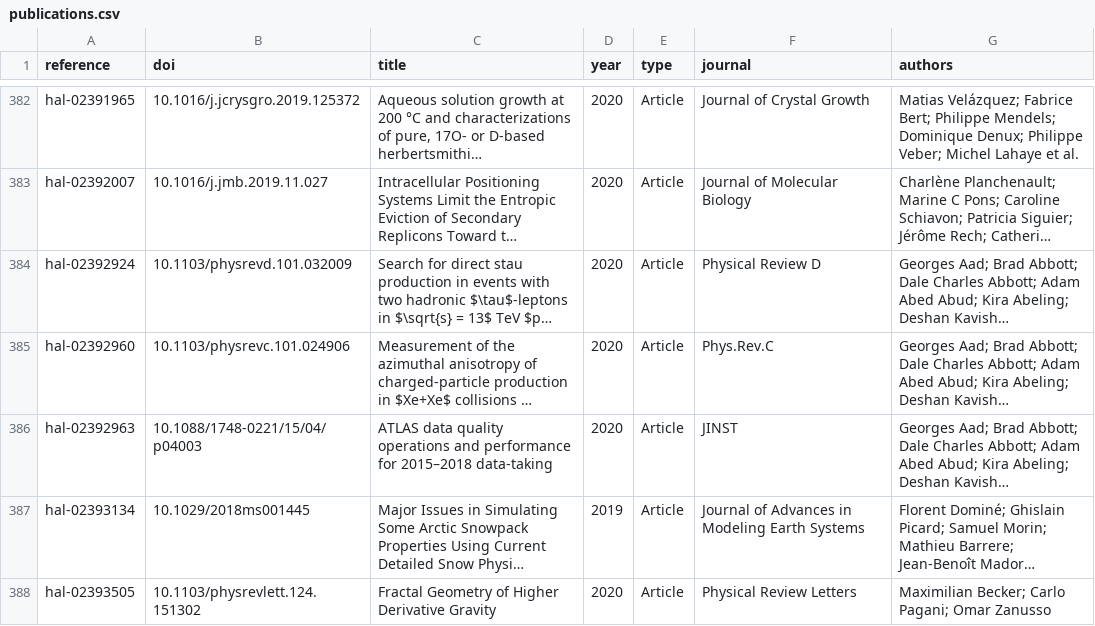
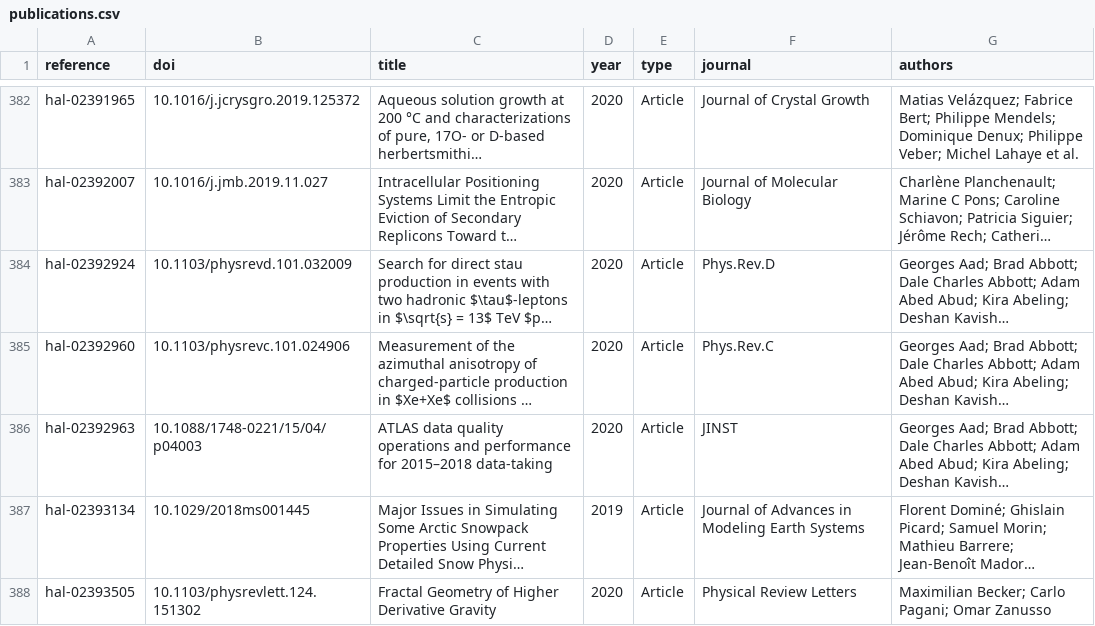
Before and after one commit to berch-t/uga-dashboard, a CSV file: data/internal/publications.csv, drawn as a sheet; only a part is shown, gaps mark what is left out; long unchanged cells end in …; the diff names each change by its address in the sheet, - before the commit and + after, or states it on an @@ line.

```diff
--- a/data/internal/publications.csv
+++ b/data/internal/publications.csv
-F384 (journal): Physical Review D
+F384 (journal): Phys.Rev.D
```
Also changed, not shown: 9 other files.
